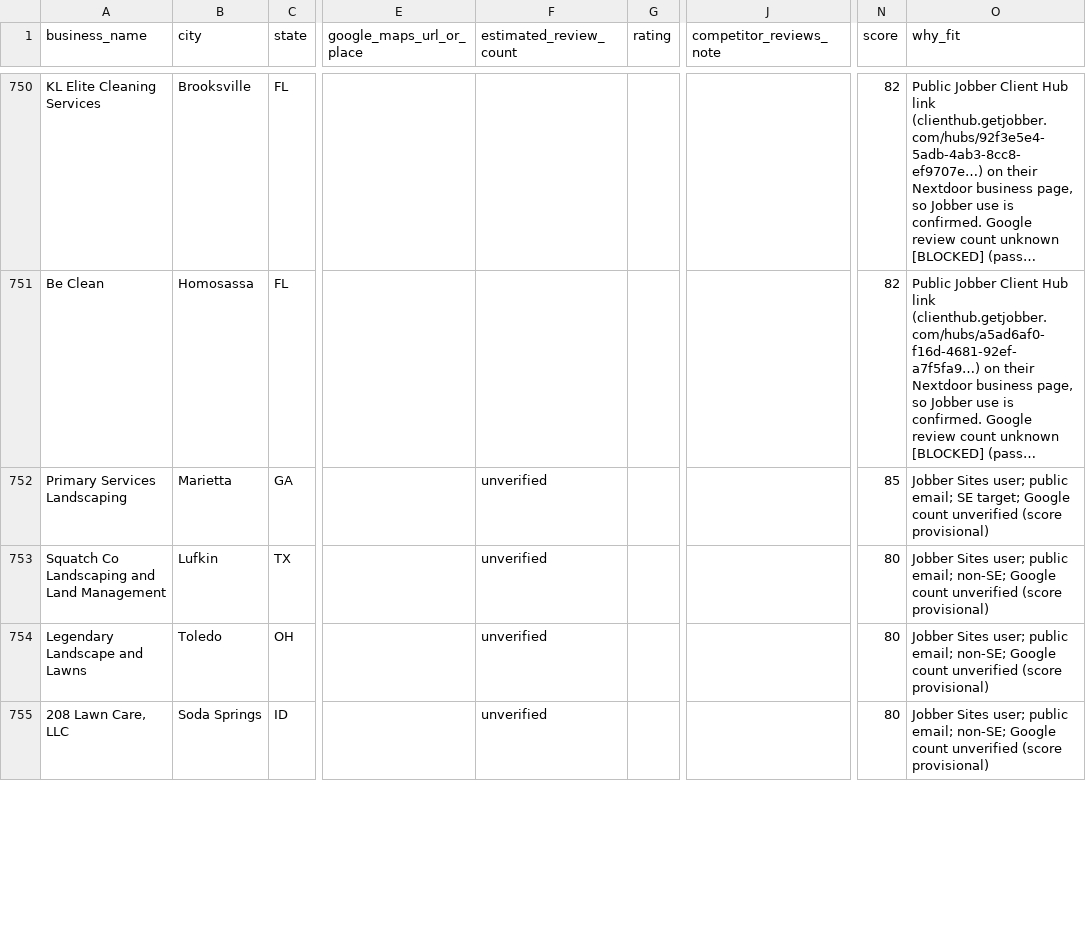
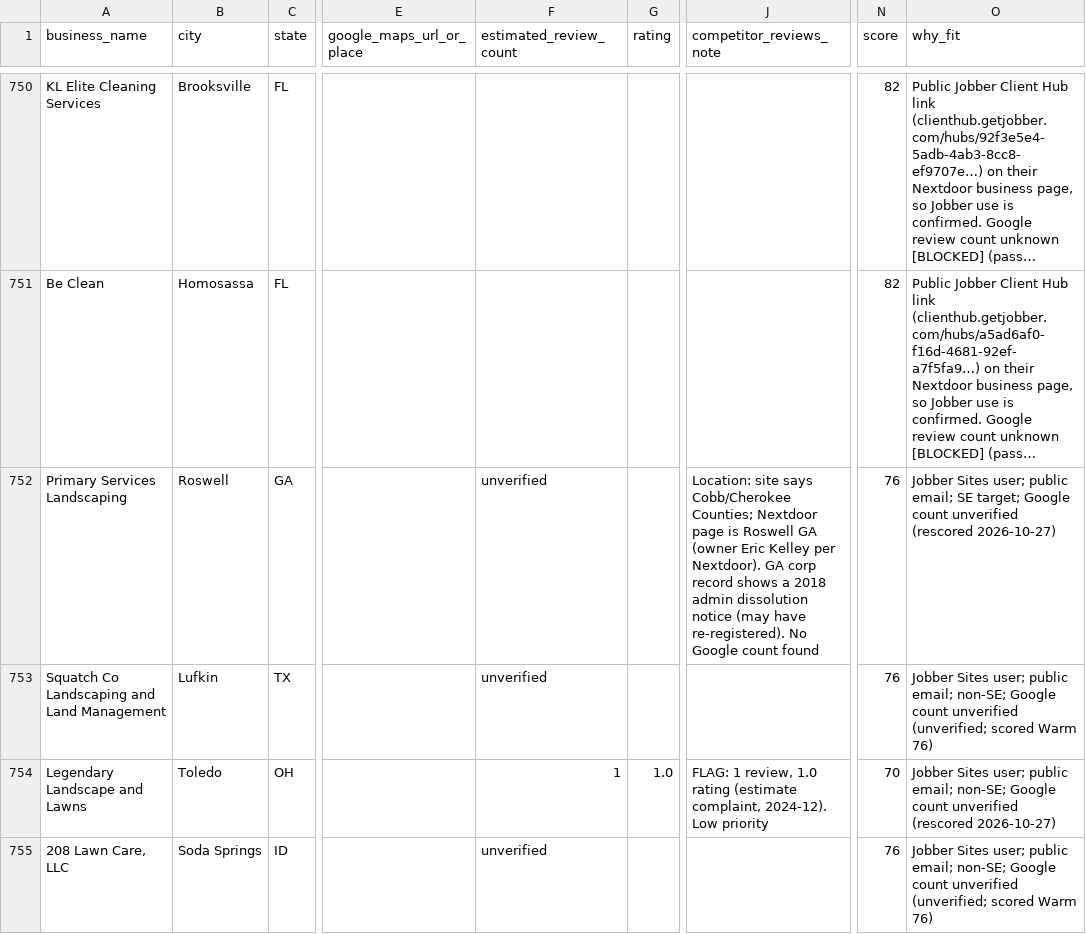
Before and after one commit to realnickd31/reviewask, a CSV file: gtm/prospects_overnight.csv, drawn as a sheet; only a part is shown, gaps mark what is left out; long unchanged cells end in …; the diff covers the shown part only; the diff names each change by its address in the sheet, - before the commit and + after, or states it on an @@ line.

```diff
--- a/gtm/prospects_overnight.csv
+++ b/gtm/prospects_overnight.csv
-B752 (city): Marietta
+B752 (city): Roswell
-J752 (competitor_reviews_note): (empty)
+J752 (competitor_reviews_note): Location: site says Cobb/Cherokee Counties; Nextdoor page is Roswell GA (owner Eric Kelley per Nextdoor). GA corp record shows a 2018 admin dissolution notice (may have re-registered). No Google count found
-N752 (score): 85
+N752 (score): 76
-O752 (why_fit): …count unverified (score provisional)
+O752 (why_fit): …count unverified (rescored 2026-10-27)
-N753 (score): 80
+N753 (score): 76
-O753 (why_fit): …count unverified (score provisional)
+O753 (why_fit): …count unverified (unverified; scored Warm 76)
-F754 (estimated_review_count): unverified
+F754 (estimated_review_count): 1
-G754 (rating): (empty)
+G754 (rating): 1.0
-J754 (competitor_reviews_note): (empty)
+J754 (competitor_reviews_note): FLAG: 1 review, 1.0 rating (estimate complaint, 2024-12). Low priority
-N754 (score): 80
+N754 (score): 70
-O754 (why_fit): …count unverified (score provisional)
+O754 (why_fit): …count unverified (rescored 2026-10-27)
-N755 (score): 80
+N755 (score): 76
-O755 (why_fit): …count unverified (score provisional)
+O755 (why_fit): …count unverified (unverified; scored Warm 76)
```
Also changed, not shown: 80 edited cells elsewhere in this file, gtm/audits/review-gap-audits.csv, 4 other files.
